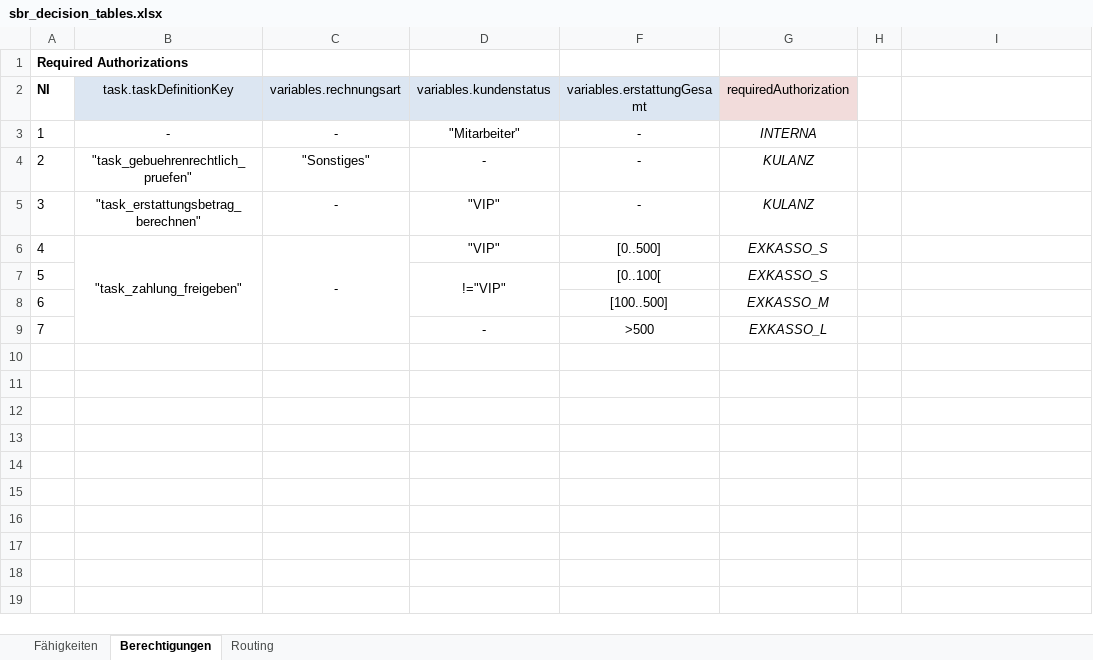
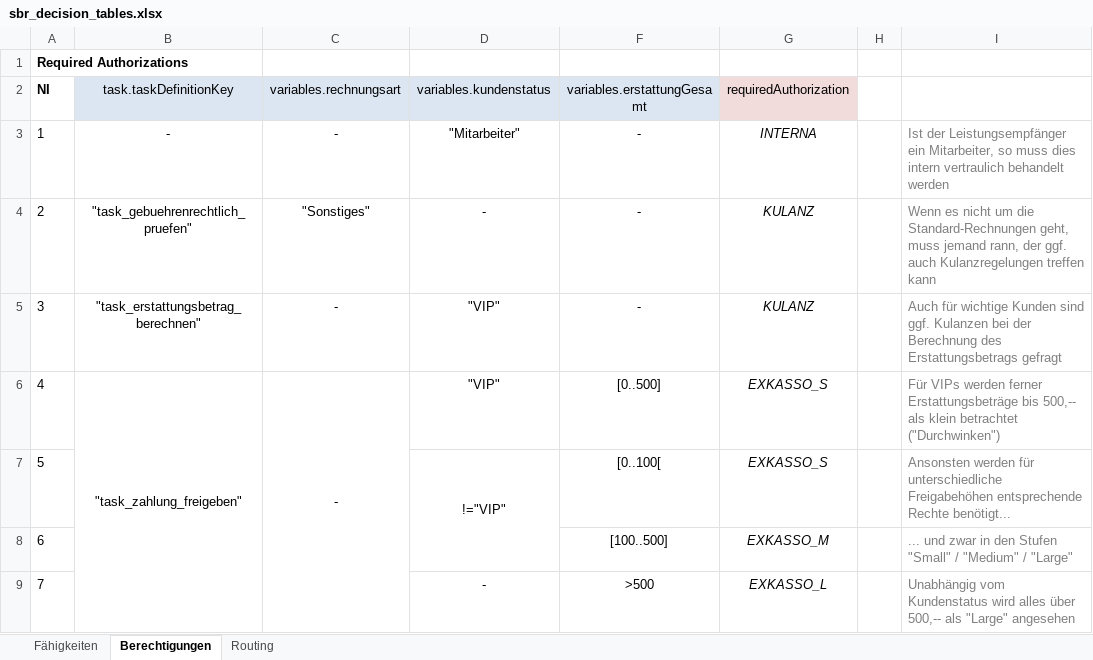
Before and after one commit to holisticon/skill-based-routing, an Excel workbook: docs/sbr_decision_tables.xlsx, sheet Berechtigungen, drawn as a sheet; values as stored, in another font and other column widths than the file's, no borders; the diff names each change by its address in the sheet, - before the commit and + after, or states it on an @@ line.

```diff
--- a/docs/sbr_decision_tables.xlsx (sheet Berechtigungen)
+++ b/docs/sbr_decision_tables.xlsx (sheet Berechtigungen)
-I3: (empty)
+I3: Ist der Leistungsempfänger ein Mitarbeiter, so muss dies intern vertraulich behandelt werden
-I4: (empty)
+I4: Wenn es nicht um die Standard-Rechnungen geht, muss jemand rann, der ggf. auch Kulanzregelungen treffen kann
-I5: (empty)
+I5: Auch für wichtige Kunden sind ggf. Kulanzen bei der Berechnung des Erstattungsbetrags gefragt
-I6: (empty)
+I6: Für VIPs werden ferner Erstattungsbeträge bis 500,-- als klein betrachtet ("Durchwinken")
-I7: (empty)
+I7: Ansonsten werden für unterschiedliche Freigabehöhen entsprechende Rechte benötigt...
-I8: (empty)
+I8: ... und zwar in den Stufen "Small" / "Medium" / "Large"
-I9: (empty)
+I9: Unabhängig vom Kundenstatus wird alles über 500,-- als "Large" angesehen
```
Also changed, not shown: sheet Fähigkeiten, sheet Routing.
